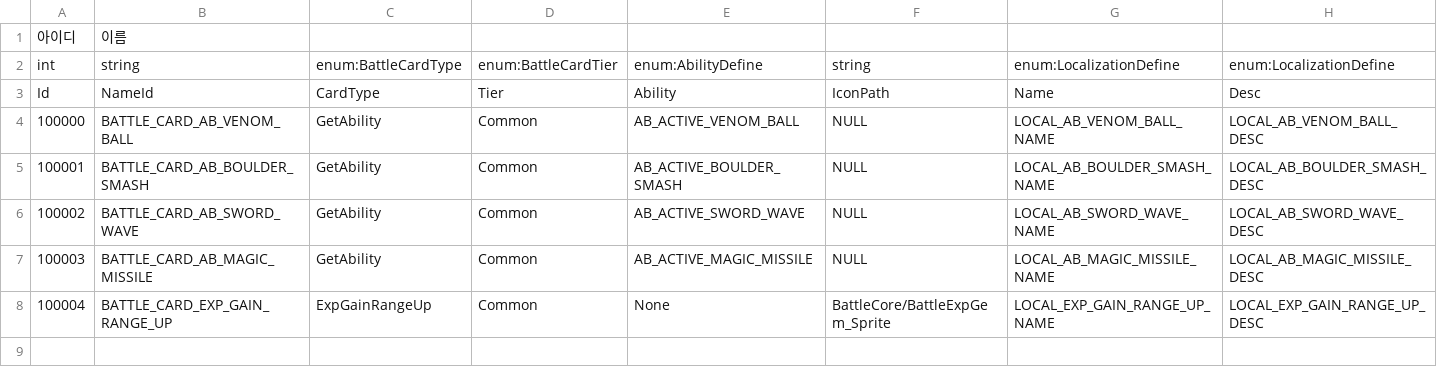
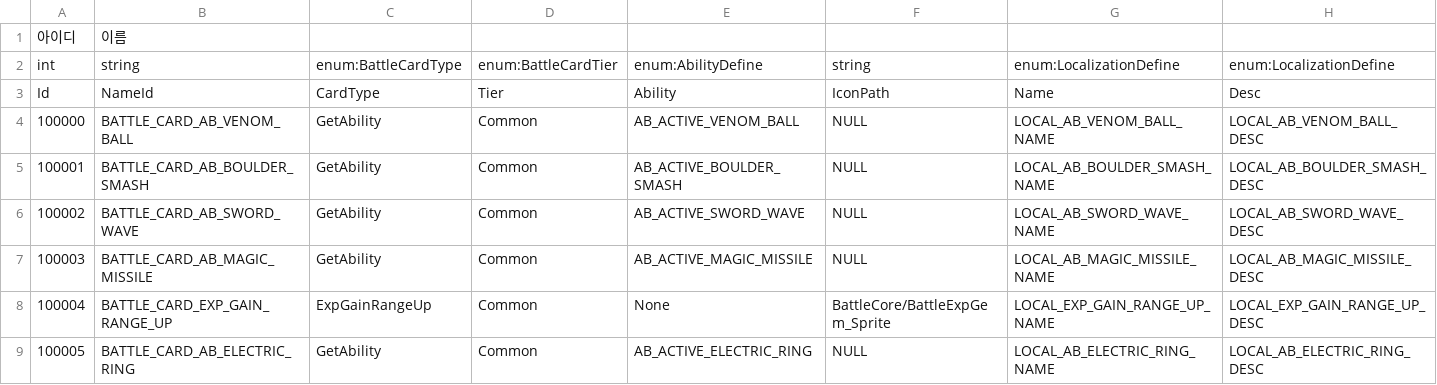
Before and after one commit to hyun9-95/TowerOfInfinity, a CSV file: Assets/Data/Excels/BattleCard.csv, drawn as a sheet.

```diff
--- a/Assets/Data/Excels/BattleCard.csv
+++ b/Assets/Data/Excels/BattleCard.csv
@@ -8 +8,2 @@ Id,NameId,CardType,Tier,Ability,IconPath,Name,Desc
 100004,BATTLE_CARD_EXP_GAIN_RANGE_UP,ExpGainRangeUp,Common,None,BattleCore/BattleExpGem_Sprite,LOCAL_EXP_GAIN_RANGE_UP_NAME,LOCAL_EXP_GAIN_RANGE_UP_DESC
+100005,BATTLE_CARD_AB_ELECTRIC_RING,GetAbility,Common,AB_ACTIVE_ELECTRIC_RING,NULL,LOCAL_AB_ELECTRIC_RING_NAME,LOCAL_AB_ELECTRIC_RING_DESC
```
Also changed, not shown: Assets/Data/Excels/Ability.csv, Assets/Data/Excels/BattleEvent.csv, 34 other files.
